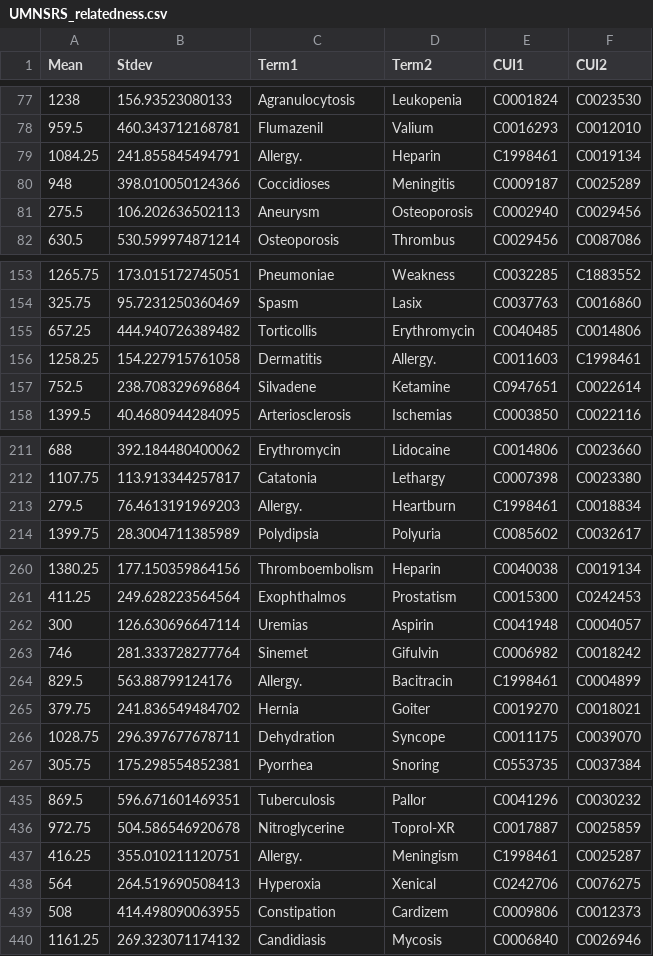
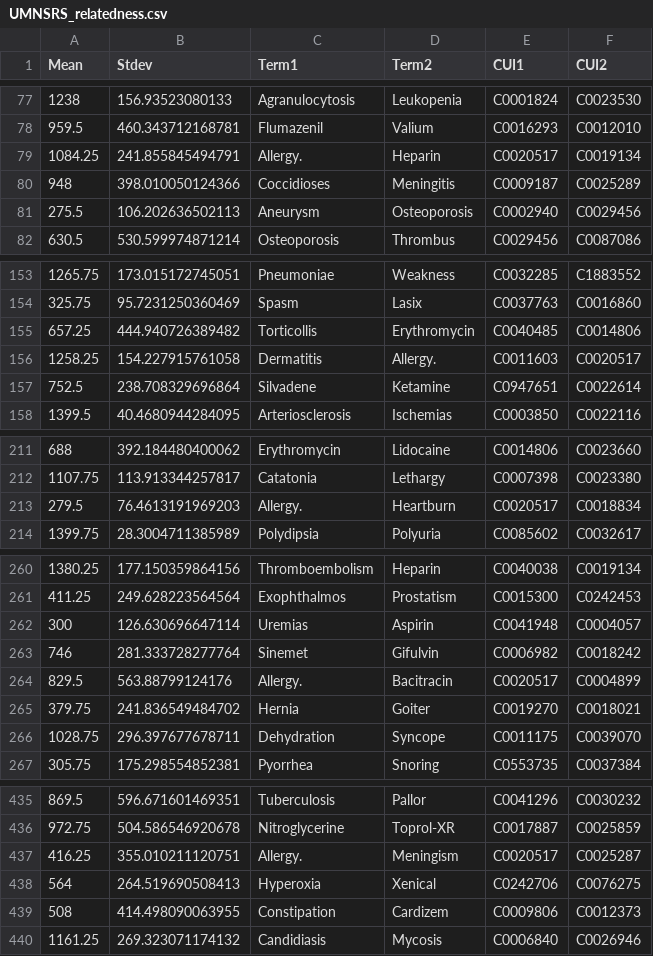
Before and after one commit to wenx999/ytex, a CSV file: projects/simbenchmark/data/UMNSRS_relatedness.csv, drawn as a sheet; only a part is shown, gaps mark what is left out; the diff covers the shown part only.

```diff
--- a/projects/simbenchmark/data/UMNSRS_relatedness.csv
+++ b/projects/simbenchmark/data/UMNSRS_relatedness.csv
@@ -78,3 +78,3 @@
 959.5,460.343712168781,"Flumazenil","Valium","C0016293","C0012010"
-1084.25,241.855845494791,"Allergy.","Heparin","C1998461","C0019134"
+1084.25,241.855845494791,"Allergy.","Heparin","C0020517","C0019134"
 948,398.010050124366,"Coccidioses","Meningitis","C0009187","C0025289"
@@ -155,3 +155,3 @@
 657.25,444.940726389482,"Torticollis","Erythromycin","C0040485","C0014806"
-1258.25,154.227915761058,"Dermatitis","Allergy.","C0011603","C1998461"
+1258.25,154.227915761058,"Dermatitis","Allergy.","C0011603","C0020517"
 752.5,238.708329696864,"Silvadene","Ketamine","C0947651","C0022614"
@@ -212,3 +212,3 @@
 1107.75,113.913344257817,"Catatonia","Lethargy","C0007398","C0023380"
-279.5,76.4613191969203,"Allergy.","Heartburn","C1998461","C0018834"
+279.5,76.4613191969203,"Allergy.","Heartburn","C0020517","C0018834"
 1399.75,28.3004711385989,"Polydipsia","Polyuria","C0085602","C0032617"
@@ -263,3 +263,3 @@
 746,281.333728277764,"Sinemet","Gifulvin","C0006982","C0018242"
-829.5,563.88799124176,"Allergy.","Bacitracin","C1998461","C0004899"
+829.5,563.88799124176,"Allergy.","Bacitracin","C0020517","C0004899"
 379.75,241.836549484702,"Hernia","Goiter","C0019270","C0018021"
@@ -436,3 +436,3 @@
 972.75,504.586546920678,"Nitroglycerine","Toprol-XR","C0017887","C0025859"
-416.25,355.010211120751,"Allergy.","Meningism","C1998461","C0025287"
+416.25,355.010211120751,"Allergy.","Meningism","C0020517","C0025287"
 564,264.519690508413,"Hyperoxia","Xenical","C0242706","C0076275"
```
Also changed, not shown: 1 edited cell elsewhere in this file, projects/simbenchmark/data/MayoSRS.csv, projects/simbenchmark/data/MiniMayoSRS.csv, 7 other files.
